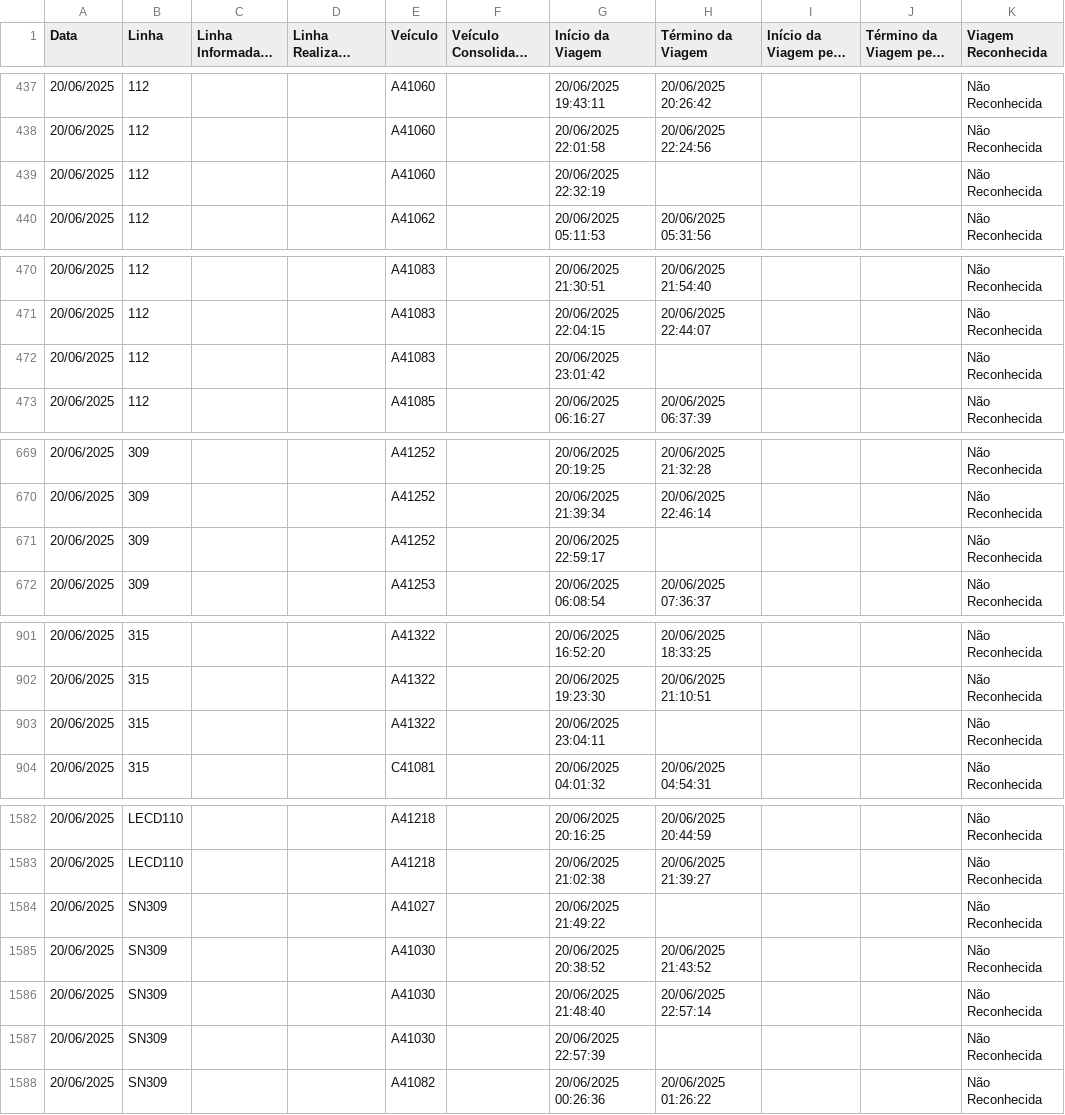
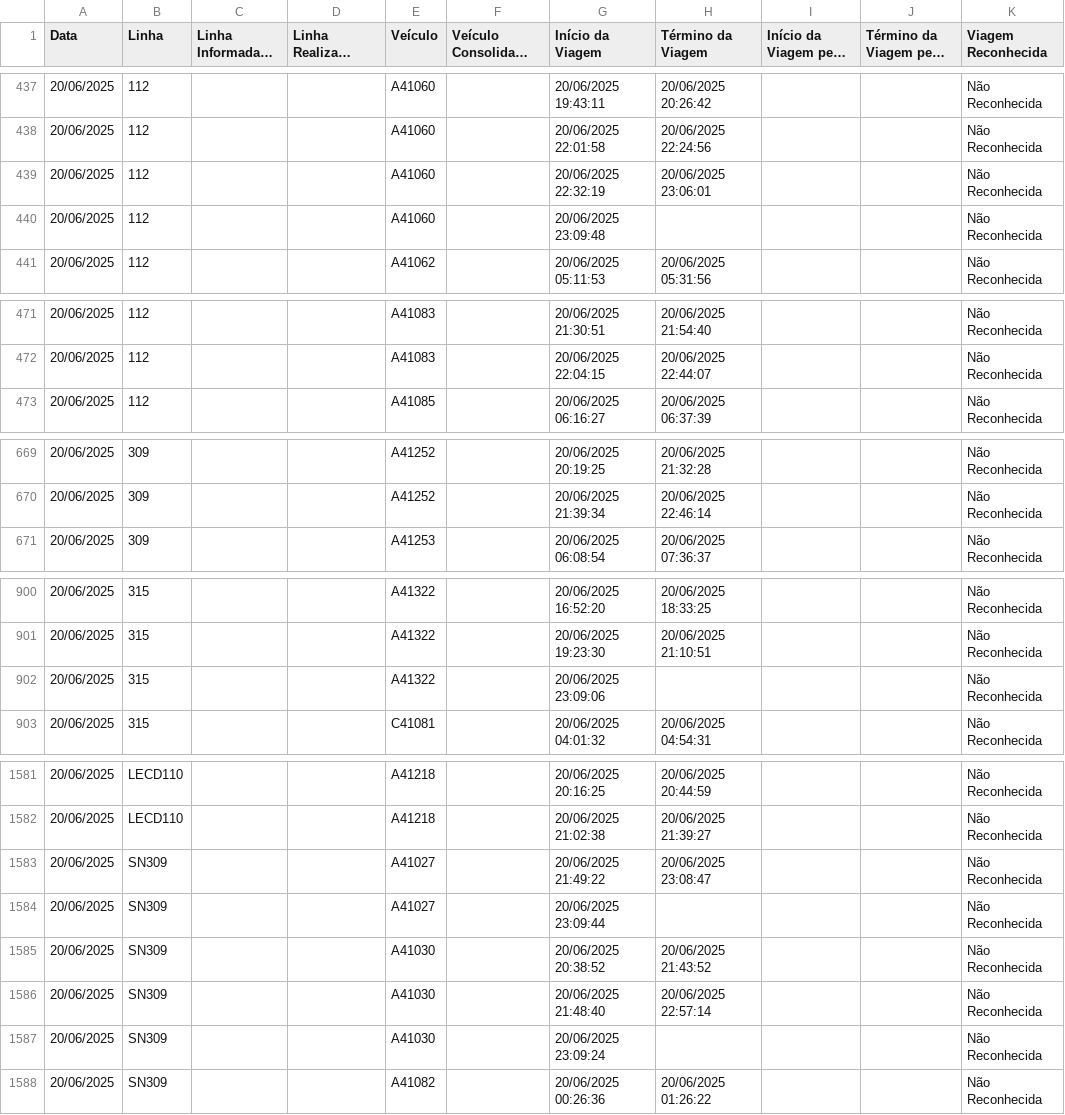
Before and after one commit to schuabi/painel_gps, a CSV file: dados/dados_gps.csv, drawn as a sheet; only a part is shown, gaps mark what is left out; long unchanged cells end in …; the diff covers the shown part only.

Commit message:
atualiza├º├úo dados gps

```diff
--- a/dados/dados_gps.csv
+++ b/dados/dados_gps.csv
@@ -438,3 +438,4 @@
 20/06/2025;112;;;A41060;;20/06/2025 22:01:58;20/06/2025 22:24:56;;;Não Reconhecida
-20/06/2025;112;;;A41060;;20/06/2025 22:32:19;;;;Não Reconhecida
+20/06/2025;112;;;A41060;;20/06/2025 22:32:19;20/06/2025 23:06:01;;;Não Reconhecida
+20/06/2025;112;;;A41060;;20/06/2025 23:09:48;;;;Não Reconhecida
 20/06/2025;112;;;A41062;;20/06/2025 05:11:53;20/06/2025 05:31:56;;;Não Reconhecida
@@ -471,3 +472,2 @@
 20/06/2025;112;;;A41083;;20/06/2025 22:04:15;20/06/2025 22:44:07;;;Não Reconhecida
-20/06/2025;112;;;A41083;;20/06/2025 23:01:42;;;;Não Reconhecida
 20/06/2025;112;;;A41085;;20/06/2025 06:16:27;20/06/2025 06:37:39;;;Não Reconhecida
@@ -670,3 +670,2 @@
 20/06/2025;309;;;A41252;;20/06/2025 21:39:34;20/06/2025 22:46:14;;;Não Reconhecida
-20/06/2025;309;;;A41252;;20/06/2025 22:59:17;;;;Não Reconhecida
 20/06/2025;309;;;A41253;;20/06/2025 06:08:54;20/06/2025 07:36:37;;;Não Reconhecida
@@ -902,3 +901,3 @@
 20/06/2025;315;;;A41322;;20/06/2025 19:23:30;20/06/2025 21:10:51;;;Não Reconhecida
-20/06/2025;315;;;A41322;;20/06/2025 23:04:11;;;;Não Reconhecida
+20/06/2025;315;;;A41322;;20/06/2025 23:09:06;;;;Não Reconhecida
 20/06/2025;315;;;C41081;;20/06/2025 04:01:32;20/06/2025 04:54:31;;;Não Reconhecida
@@ -1583,6 +1582,7 @@
 20/06/2025;LECD110;;;A41218;;20/06/2025 21:02:38;20/06/2025 21:39:27;;;Não Reconhecida
-20/06/2025;SN309;;;A41027;;20/06/2025 21:49:22;;;;Não Reconhecida
+20/06/2025;SN309;;;A41027;;20/06/2025 21:49:22;20/06/2025 23:08:47;;;Não Reconhecida
+20/06/2025;SN309;;;A41027;;20/06/2025 23:09:44;;;;Não Reconhecida
 20/06/2025;SN309;;;A41030;;20/06/2025 20:38:52;20/06/2025 21:43:52;;;Não Reconhecida
 20/06/2025;SN309;;;A41030;;20/06/2025 21:48:40;20/06/2025 22:57:14;;;Não Reconhecida
-20/06/2025;SN309;;;A41030;;20/06/2025 22:57:39;;;;Não Reconhecida
+20/06/2025;SN309;;;A41030;;20/06/2025 23:09:24;;;;Não Reconhecida
 20/06/2025;SN309;;;A41082;;20/06/2025 00:26:36;20/06/2025 01:26:22;;;Não Reconhecida
```
Also changed, not shown: 1 edited cell elsewhere in this file.
